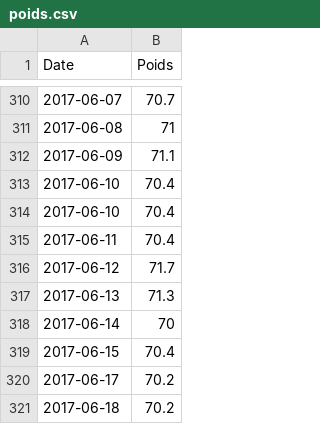
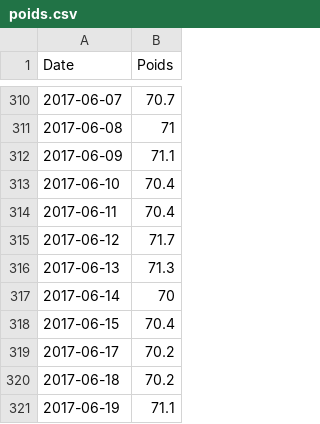
Before and after one commit to b-rodrigues/dotfiles, a CSV file: weight/poids.csv, drawn as a sheet; only a part is shown, gaps mark what is left out; the shorter side is filled out with more unchanged rows; the diff covers the shown part only.

```diff
--- a/weight/poids.csv
+++ b/weight/poids.csv
@@ -313,3 +313,2 @@ Date,Poids
 2017-06-10,70.4
-2017-06-10,70.4
 2017-06-11,70.4
```
Also changed, not shown: 40 added rows elsewhere in this file, 4 other files.
